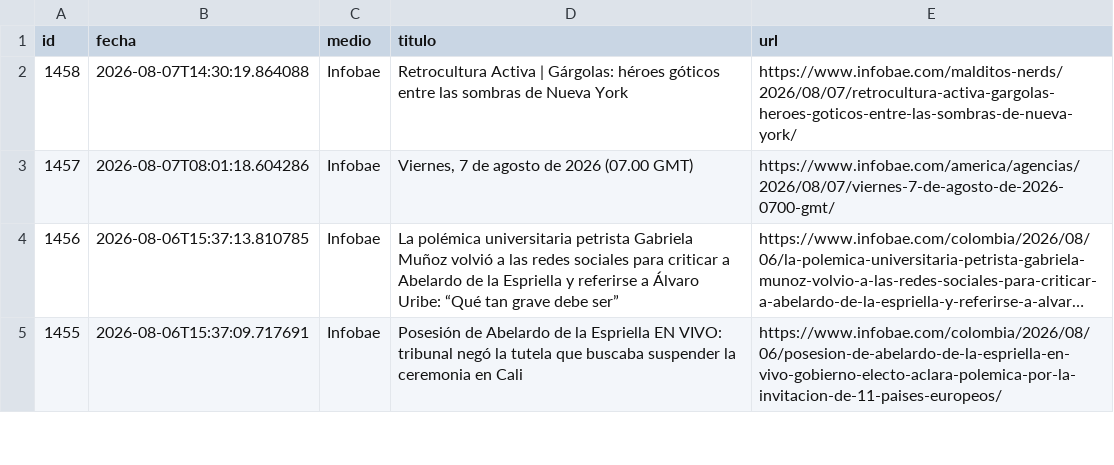
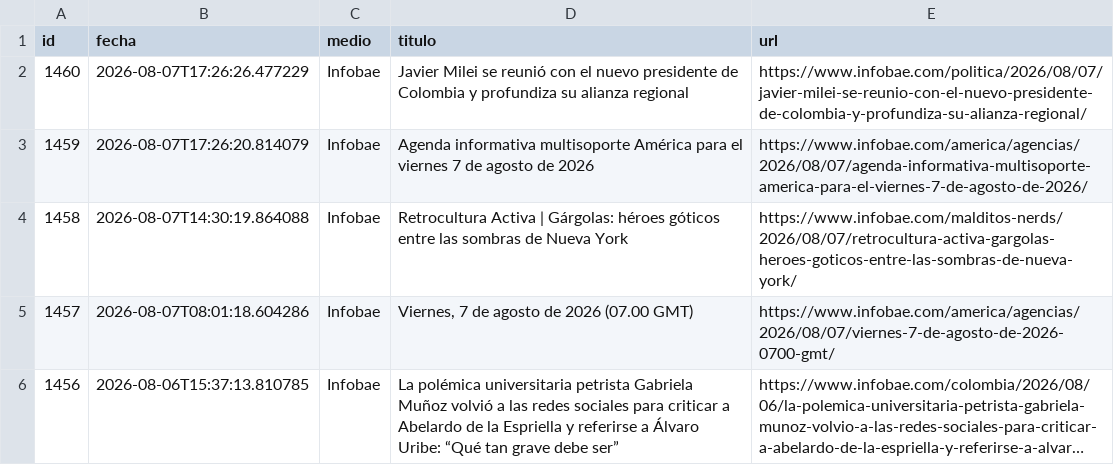
Before and after one commit to ElvisChatzky/BusProyect, a CSV file: data/historico.csv, drawn as a sheet; only a part is shown; the shorter side is filled out with more unchanged rows; long unchanged cells end in …; the diff names each change by its address in the sheet, - before the commit and + after, or states it on an @@ line.

```diff
--- a/data/historico.csv
+++ b/data/historico.csv
+row 2: 1460 | 2026-08-07T17:26:26.477229 | Infobae | Javier Milei se reunió con el nuevo presidente de Colombia y profundiza su alianza regional | https://www.infobae.com/politica/2026/08/07/javier-milei-se-reunio-con-el-nuevo-presidente-de-colombia-y-profundiza-su-alianza-regional/
+row 3: 1459 | 2026-08-07T17:26:20.814079 | Infobae | Agenda informativa multisoporte América para el viernes 7 de agosto de 2026 | https://www.infobae.com/america/agencias/2026/08/07/agenda-informativa-multisoporte-america-para-el-viernes-7-de-agosto-de-2026/
```
Also changed, not shown: data/hoy.csv, 1 other file.
